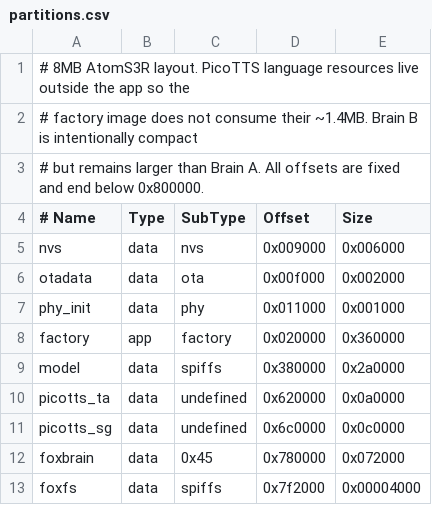
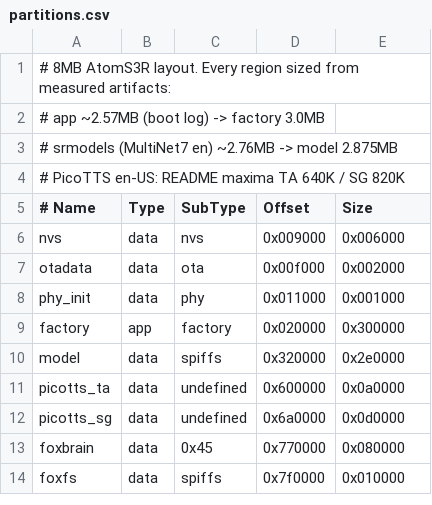
Before and after one commit to 5t31thphoto/fox_s3, a CSV file: firmware/partitions.csv, drawn as a sheet.

```diff
--- a/firmware/partitions.csv
+++ b/firmware/partitions.csv
@@ -1,4 +1,5 @@
-# 8MB AtomS3R layout. PicoTTS language resources live outside the app so the
-# factory image does not consume their ~1.4MB. Brain B is intentionally compact
-# but remains larger than Brain A. All offsets are fixed and end below 0x800000.
+# 8MB AtomS3R layout. Every region sized from measured artifacts:
+#   app ~2.57MB (boot log)  -> factory 3.0MB
+#   srmodels (MultiNet7 en) ~2.76MB -> model 2.875MB
+#   PicoTTS en-US: README maxima TA 640K / SG 820K
 # Name,       Type, SubType,  Offset,    Size
@@ -7,7 +8,7 @@ otadata,      data, ota,      0x00f000,  0x002000,
 phy_init,     data, phy,      0x011000,  0x001000,
-factory,      app,  factory,  0x020000,  0x360000,
-model,        data, spiffs,   0x380000,  0x2a0000,
-picotts_ta,   data, undefined,0x620000,  0x0a0000,
-picotts_sg,   data, undefined,0x6c0000,  0x0c0000,
-foxbrain,     data, 0x45,     0x780000,  0x072000,
-foxfs,        data, spiffs,   0x7f2000,  0x00004000,
+factory,      app,  factory,  0x020000,  0x300000,
+model,        data, spiffs,   0x320000,  0x2e0000,
+picotts_ta,   data, undefined,0x600000,  0x0a0000,
+picotts_sg,   data, undefined,0x6a0000,  0x0d0000,
+foxbrain,     data, 0x45,     0x770000,  0x080000,
+foxfs,        data, spiffs,   0x7f0000,  0x010000,
```
Also changed, not shown: 19 other files.
